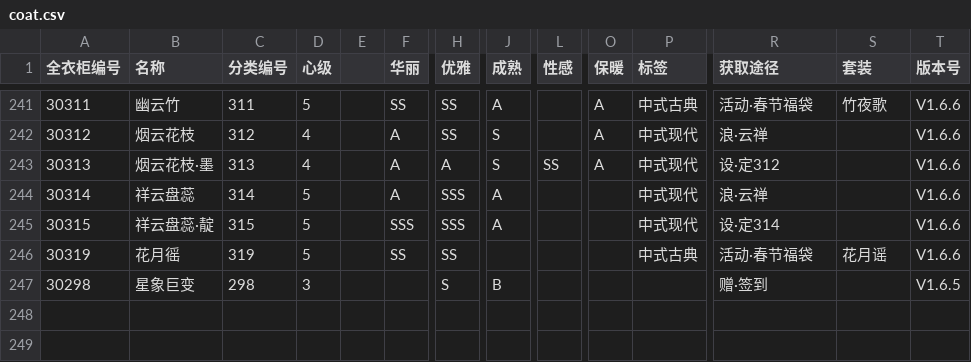
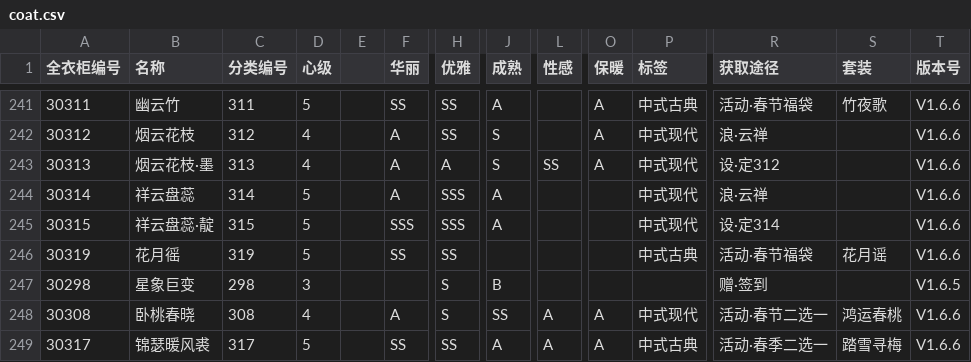
Before and after one commit to ivangift/nikkistats, a CSV file: raw/coat.csv, drawn as a sheet; only a part is shown, gaps mark what is left out; rows hold the shown columns only; the diff names each change by its address in the sheet, - before the commit and + after, or states it on an @@ line.

```diff
--- a/raw/coat.csv
+++ b/raw/coat.csv
+row 248: 30308 | 卧桃春晓 | 308 | 4 |  | A | S | SS | A | A | 中式现代 | 活动·春节二选一 | 鸿运春桃 | V1.6.6
+row 249: 30317 | 锦瑟暖风裘 | 317 | 5 |  | SS | SS | A | A | A | 中式古典 | 活动·春季二选一 | 踏雪寻梅 | V1.6.6
```
Also changed, not shown: raw/accessories.csv, raw/dress.csv, 9 other files.
